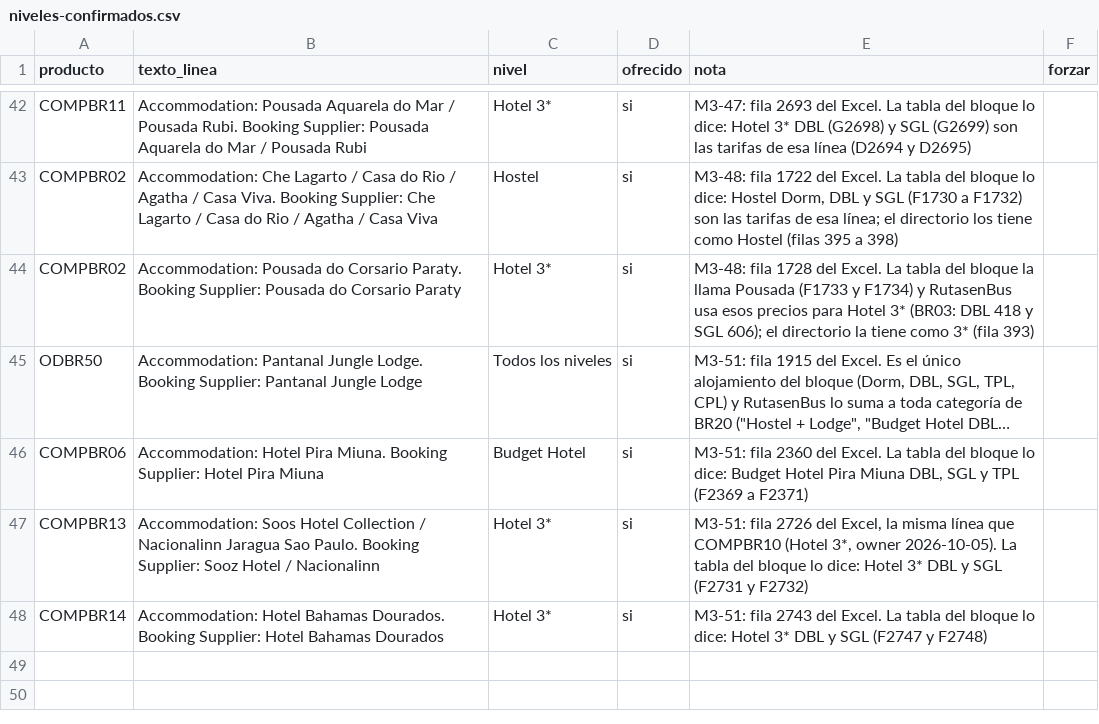
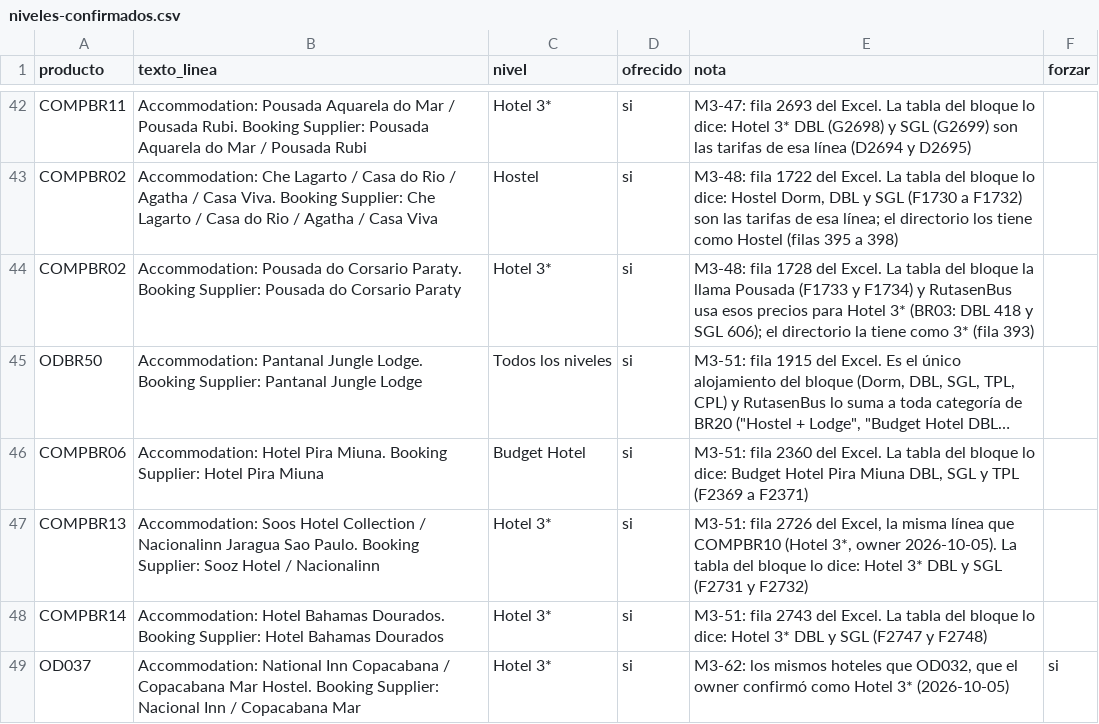
Before and after one commit to cristiancalomarde-dot/Automatizacion, a CSV file: data/niveles-confirmados.csv, drawn as a sheet; only a part is shown, gaps mark what is left out; long unchanged cells end in ….

```diff
--- a/data/niveles-confirmados.csv
+++ b/data/niveles-confirmados.csv
@@ -48 +48,2 @@ COMPBR13,Accommodation: Soos Hotel Collection / Nacionalinn Jaragua Sao Paulo. B
 COMPBR14,Accommodation: Hotel Bahamas Dourados. Booking Supplier: Hotel Bahamas Dourados,Hotel 3*,si,"M3-51: fila 2743 del Excel. La tabla del bloque lo dice: Hotel 3* DBL y SGL (F2747 y F2748)",
+OD037,"Accommodation: National Inn Copacabana / Copacabana Mar Hostel. Booking Supplier: Nacional Inn / Copacabana Mar",Hotel 3*,si,"M3-62: los mismos hoteles que OD032, que el owner confirmó como Hotel 3* (2026-10-05)",si
```
Also changed, not shown: data/codigos-kilroy.csv, data/dias-servicio.csv, 10 other files.
